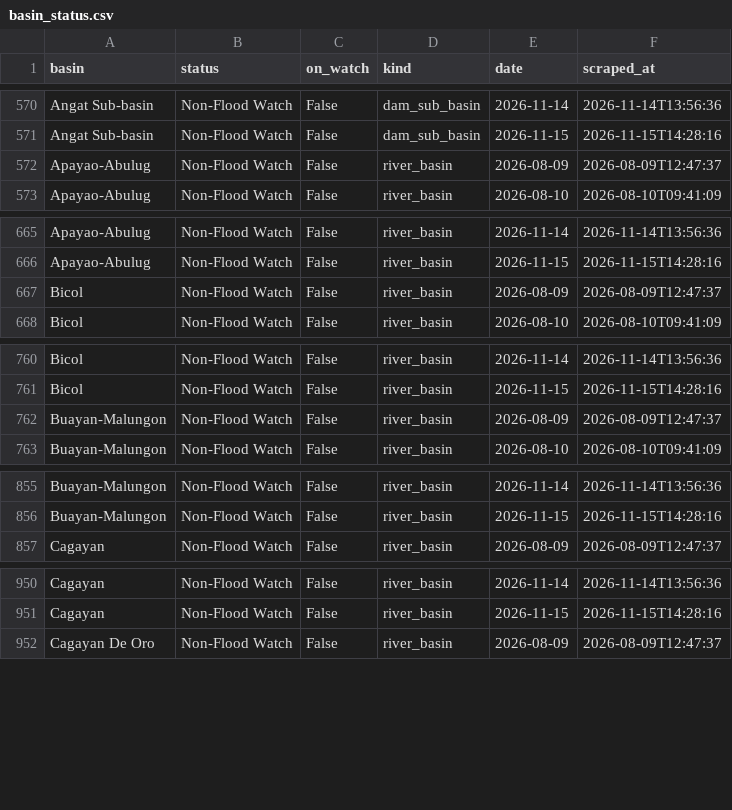
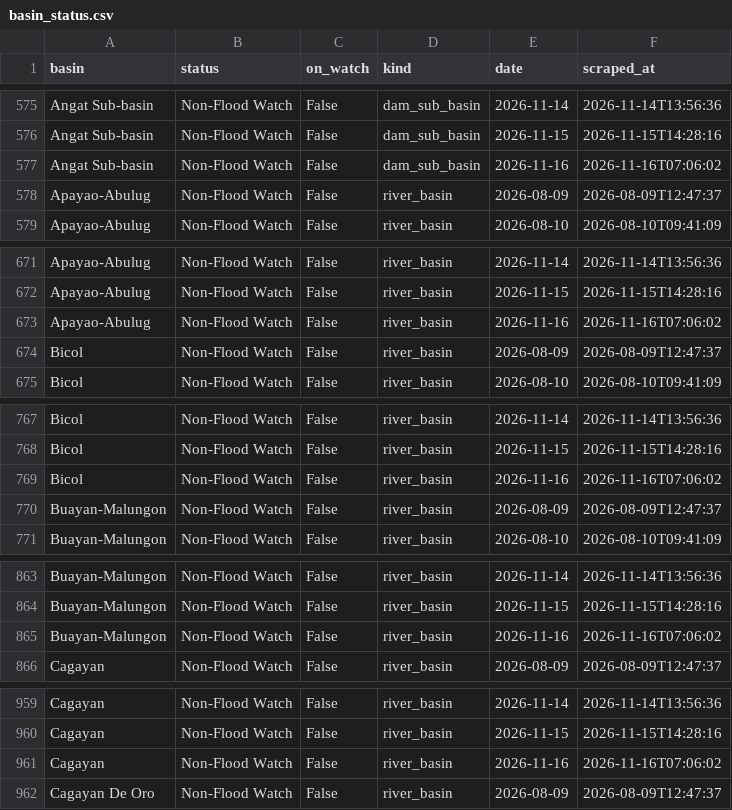
Before and after one commit to Zeref538/apaw, a CSV file: data/basin_status.csv, drawn as a sheet; only a part is shown, gaps mark what is left out; the diff covers the shown part only.

```diff
--- a/data/basin_status.csv
+++ b/data/basin_status.csv
@@ -571,2 +576,3 @@ Angat Sub-basin,Non-Flood Watch,False,dam_sub_basin,2026-11-14,2026-11-14T13:56:
 Angat Sub-basin,Non-Flood Watch,False,dam_sub_basin,2026-11-15,2026-11-15T14:28:16
+Angat Sub-basin,Non-Flood Watch,False,dam_sub_basin,2026-11-16,2026-11-16T07:06:02
 Apayao-Abulug,Non-Flood Watch,False,river_basin,2026-08-09,2026-08-09T12:47:37
@@ -666,2 +672,3 @@ Apayao-Abulug,Non-Flood Watch,False,river_basin,2026-11-14,2026-11-14T13:56:36
 Apayao-Abulug,Non-Flood Watch,False,river_basin,2026-11-15,2026-11-15T14:28:16
+Apayao-Abulug,Non-Flood Watch,False,river_basin,2026-11-16,2026-11-16T07:06:02
 Bicol,Non-Flood Watch,False,river_basin,2026-08-09,2026-08-09T12:47:37
@@ -761,2 +768,3 @@ Bicol,Non-Flood Watch,False,river_basin,2026-11-14,2026-11-14T13:56:36
 Bicol,Non-Flood Watch,False,river_basin,2026-11-15,2026-11-15T14:28:16
+Bicol,Non-Flood Watch,False,river_basin,2026-11-16,2026-11-16T07:06:02
 Buayan-Malungon,Non-Flood Watch,False,river_basin,2026-08-09,2026-08-09T12:47:37
@@ -856,2 +864,3 @@ Buayan-Malungon,Non-Flood Watch,False,river_basin,2026-11-14,2026-11-14T13:56:36
 Buayan-Malungon,Non-Flood Watch,False,river_basin,2026-11-15,2026-11-15T14:28:16
+Buayan-Malungon,Non-Flood Watch,False,river_basin,2026-11-16,2026-11-16T07:06:02
 Cagayan,Non-Flood Watch,False,river_basin,2026-08-09,2026-08-09T12:47:37
@@ -951,2 +960,3 @@ Cagayan,Non-Flood Watch,False,river_basin,2026-11-14,2026-11-14T13:56:36
 Cagayan,Non-Flood Watch,False,river_basin,2026-11-15,2026-11-15T14:28:16
+Cagayan,Non-Flood Watch,False,river_basin,2026-11-16,2026-11-16T07:06:02
 Cagayan De Oro,Non-Flood Watch,False,river_basin,2026-08-09,2026-08-09T12:47:37
```
Also changed, not shown: 17 added rows elsewhere in this file, data/dam_levels.csv, eval/learning_curve.csv, 7 other files.
